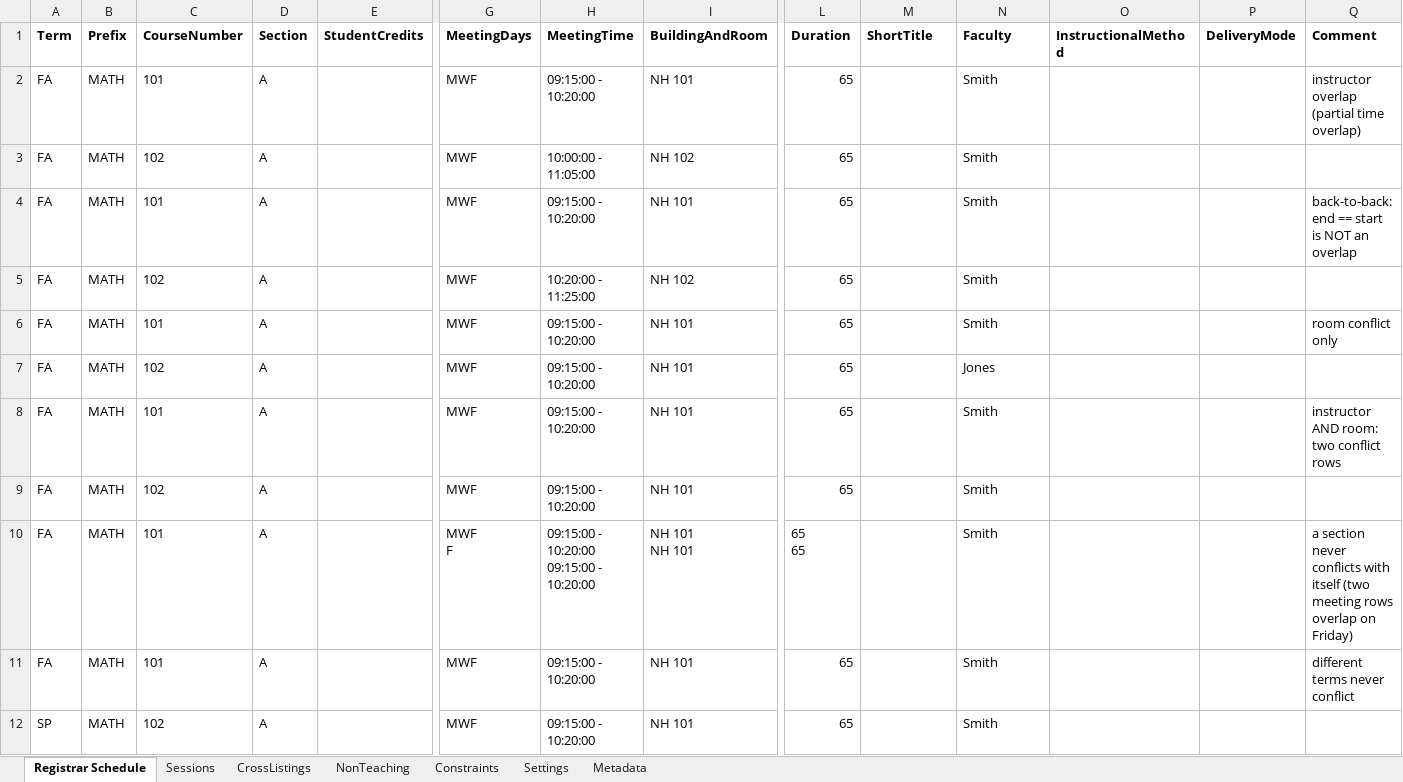
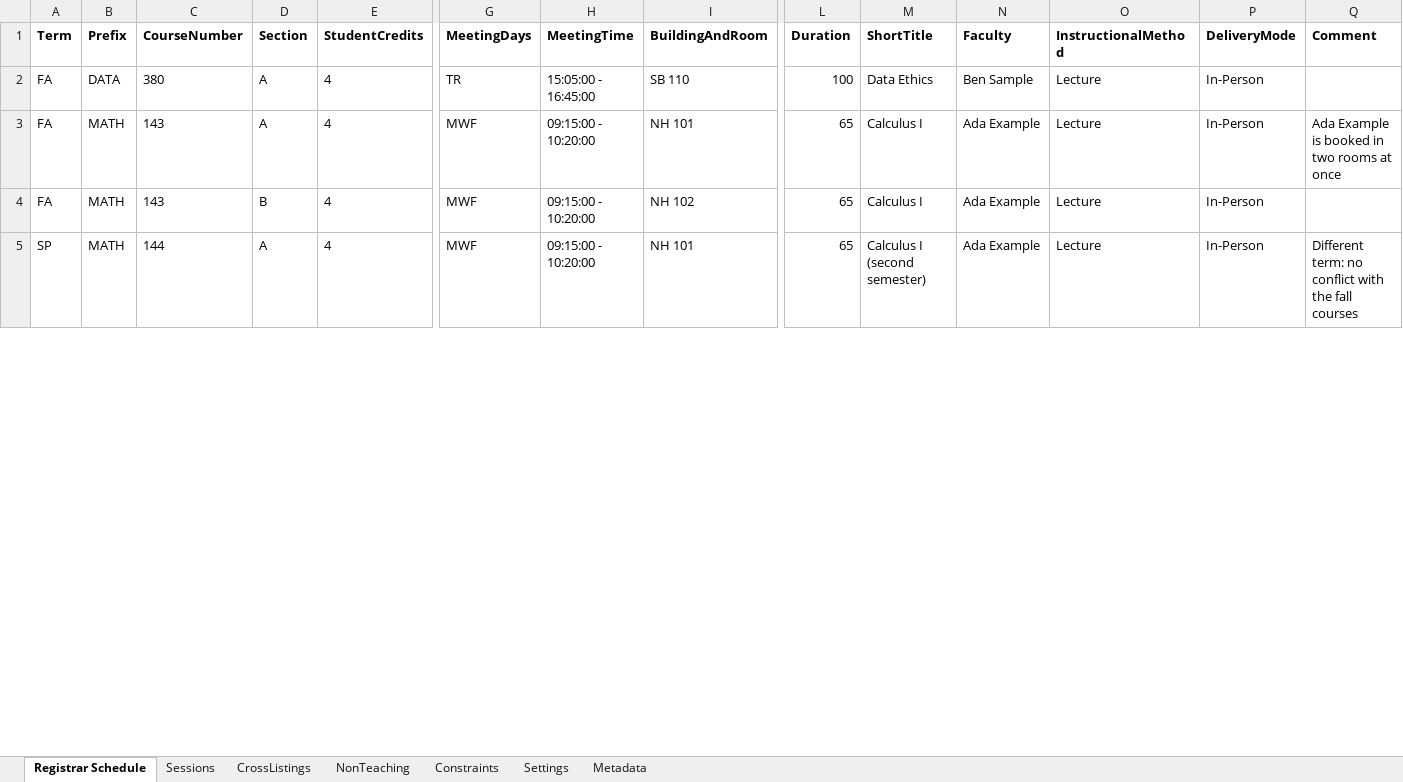
Before and after one commit to rpruim/course-schedulizer, an Excel workbook: apps/web/public/examples/example-with-conflicts.xlsx, sheet Registrar Schedule, drawn as a sheet; only a part is shown, gaps mark what is left out; values as stored, in another font and other column widths than the file's, no borders; removed rows and columns are numbered as before the commit, all else as after; rows hold the shown columns only; ↵ is a line break in a cell; the diff covers the shown part only; the diff names each change by its address in the sheet, - before the commit and + after, or states it on an @@ line.

Commit message:
Make the examples look like Calvin's schedules
Academic year AY25, terms FA, WI, SP and SU, first and second halves of a term, a
cross-listing, non-teaching load, and a standard-times rule for the intensive terms.
The conflicts example is a small realistic schedule with a few deliberate problems.

Assisted by Claude Sonnet 5.5 (Anthropic).

```diff
--- a/apps/web/public/examples/example-with-conflicts.xlsx (sheet Registrar Schedule)
+++ b/apps/web/public/examples/example-with-conflicts.xlsx (sheet Registrar Schedule)
-row 2: FA | MATH | 101 | A |  | MWF | 09:15:00 - 10:20:00 | NH 101 | 65 |  | Smith |  |  | instructor overlap (partial time overlap)
-row 3: FA | MATH | 102 | A |  | MWF | 10:00:00 - 11:05:00 | NH 102 | 65 |  | Smith
-row 4: FA | MATH | 101 | A |  | MWF | 09:15:00 - 10:20:00 | NH 101 | 65 |  | Smith |  |  | back-to-back: end == start is NOT an overlap
-row 5: FA | MATH | 102 | A |  | MWF | 10:20:00 - 11:25:00 | NH 102 | 65 |  | Smith
-row 6: FA | MATH | 101 | A |  | MWF | 09:15:00 - 10:20:00 | NH 101 | 65 |  | Smith |  |  | room conflict only
-B2 (Prefix): MATH
+B2 (Prefix): DATA
-C2 (CourseNumber): 102
+C2 (CourseNumber): 380
-E2:E4 (StudentCredits): (empty)
+E2:E4 (StudentCredits): 4
-G2 (MeetingDays): MWF
+G2 (MeetingDays): TR
-H2 (MeetingTime): 09:15:00 - 10:20:00
+H2 (MeetingTime): 15:05:00 - 16:45:00
-I2 (BuildingAndRoom): NH 101
+I2 (BuildingAndRoom): SB 110
-L2 (Duration): 65
+L2 (Duration): 100
-M2 (ShortTitle): (empty)
+M2 (ShortTitle): Data Ethics
-N2 (Faculty): Jones
+N2 (Faculty): Ben Sample
-O2:O4 (InstructionalMethod): (empty)
+O2:O4 (InstructionalMethod): Lecture
-P2:P4 (DeliveryMode): (empty)
+P2:P4 (DeliveryMode): In-Person
-C3 (CourseNumber): 101
+C3 (CourseNumber): 143
-M3:M4 (ShortTitle): (empty)
+M3:M4 (ShortTitle): Calculus I
-N3:N4 (Faculty): Smith
+N3:N4 (Faculty): Ada Example
-Q3 (Comment): instructor AND room: two conflict rows
+Q3 (Comment): Ada Example is booked in two rooms at once
-C4 (CourseNumber): 102
+C4 (CourseNumber): 143
-D4 (Section): A
+D4 (Section): B
-I4 (BuildingAndRoom): NH 101
+I4 (BuildingAndRoom): NH 102
-row 10: FA | MATH | 101 | A |  | MWF ↵ F | 09:15:00 - 10:20:00 ↵ 09:15:00 - 10:20:00 | NH 101 ↵ NH 101 | 65 ↵ 65 |  | Smith |  |  | a section never conflicts with itself (two meeting rows overlap on Friday)
-row 11: FA | MATH | 101 | A |  | MWF | 09:15:00 - 10:20:00 | NH 101 | 65 |  | Smith |  |  | different terms never conflict
-C5 (CourseNumber): 102
+C5 (CourseNumber): 144
-E5 (StudentCredits): (empty)
+E5 (StudentCredits): 4
-M5 (ShortTitle): (empty)
+M5 (ShortTitle): Calculus I (second semester)
-N5 (Faculty): Smith
+N5 (Faculty): Ada Example
-O5 (InstructionalMethod): (empty)
+O5 (InstructionalMethod): Lecture
-P5 (DeliveryMode): (empty)
+P5 (DeliveryMode): In-Person
-Q5 (Comment): (empty)
+Q5 (Comment): Different term: no conflict with the fall courses
```
Also changed, not shown: 1 added row, 24 removed rows and 57 edited cells elsewhere in this sheet, sheet Sessions, sheet Constraints, sheet Metadata, apps/web/public/examples/example-schedule-revised.xlsx, apps/web/public/examples/example-schedule.xlsx, 9 other files.
